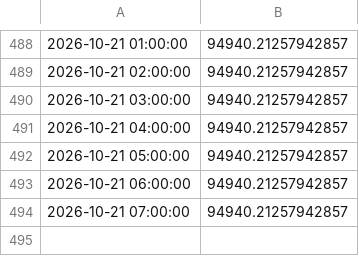
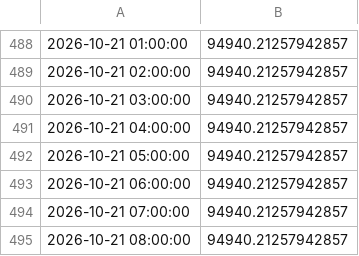
Before and after one commit to theoeenh/tf, a CSV file: paper/B/equity.csv, drawn as a sheet; only a part is shown, gaps mark what is left out; the diff names each change by its address in the sheet, - before the commit and + after, or states it on an @@ line.

Commit message:
Paper account B 2026-10-21 09:23 UTC

```diff
--- a/paper/B/equity.csv
+++ b/paper/B/equity.csv
+row 495: 2026-10-21 08:00:00 | 94940.21257942857
```
Also changed, not shown: 1 other file.
